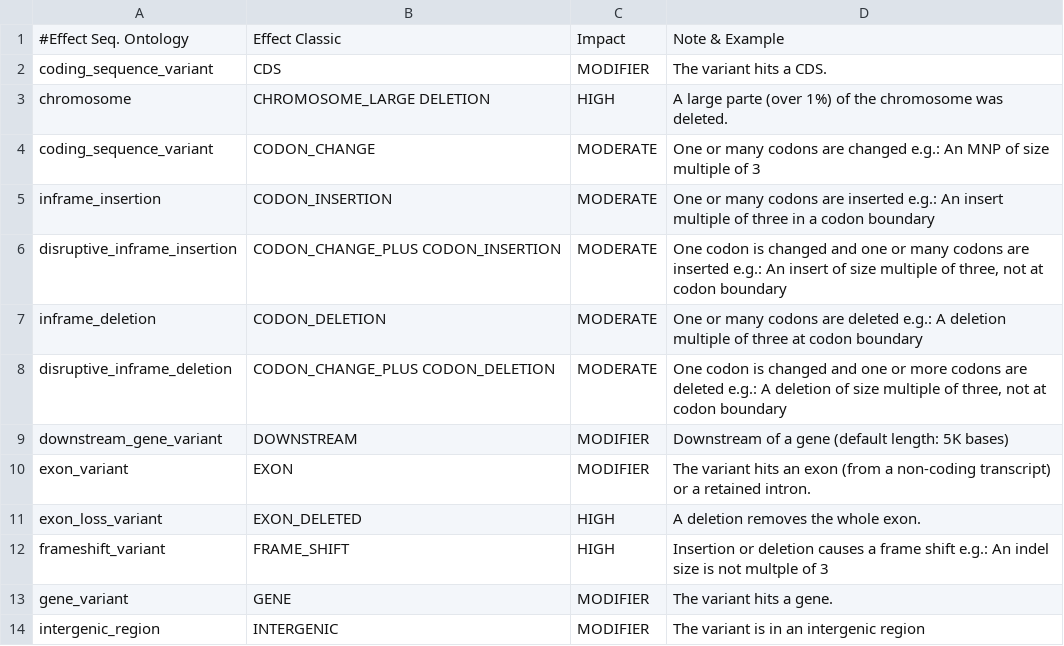
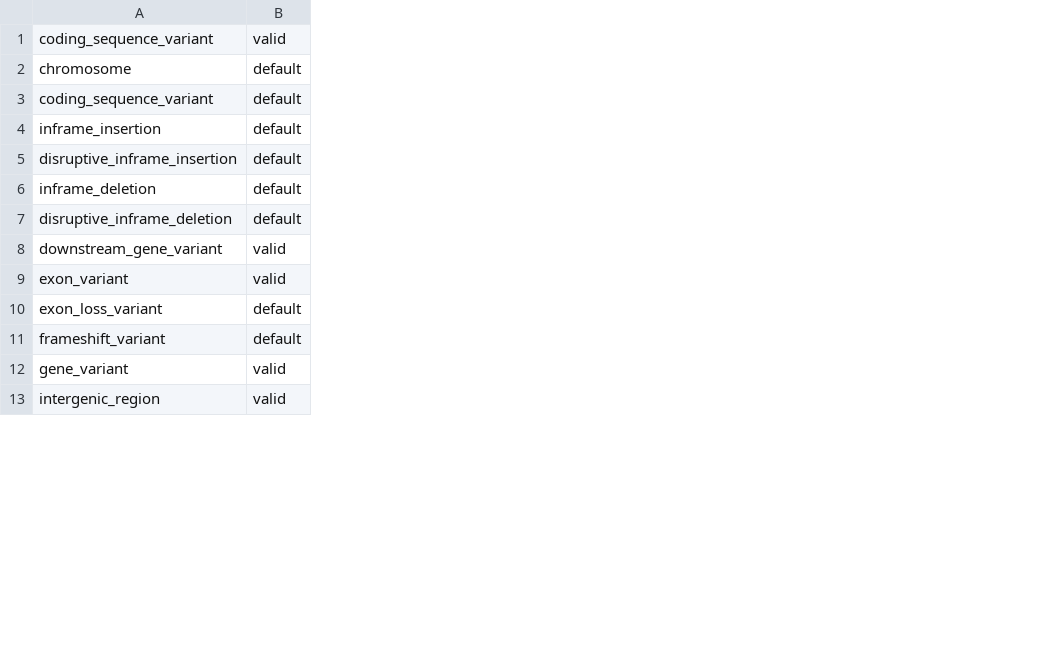
Before and after one commit to david-a-parry/vcfhacks, a TSV file: data/snpeff_classes.tsv, drawn as a sheet; only a part is shown; removed rows and columns are numbered as before the commit, all else as after; the diff names each change by its address in the sheet, - before the commit and + after, or states it on an @@ line.

Commit message:
create standardised snpeff_classes file

```diff
--- a/data/snpeff_classes.tsv
+++ b/data/snpeff_classes.tsv
-column B, rows 2-14: CDS | CHROMOSOME_LARGE DELETION | CODON_CHANGE | CODON_INSERTION | CODON_CHANGE_PLUS CODON_INSERTION | CODON_DELETION | CODON_CHANGE_PLUS CODON_DELETION | DOWNSTREAM | EXON | EXON_DELETED | FRAME_SHIFT | GENE | INTERGENIC
-column C, rows 2-14: MODIFIER | HIGH | MODERATE | MODERATE | MODERATE | MODERATE | MODERATE | MODIFIER | MODIFIER | HIGH | HIGH | MODIFIER | MODIFIER
-column D, rows 2-14: The variant hits a CDS. | A large parte (over 1%) of the chromosome was deleted. | One or many codons are changed e.g.: An MNP of size multiple of 3 | One or many codons are inserted e.g.: An insert multiple of three in a codon boundary | One codon is changed and one or many codons are inserted e.g.: An insert of size multiple of three, not at codon boundary | One or many codons are deleted e.g.: A deletion multiple of three at codon boundary | One codon is changed and one or more codons are deleted e.g.: A deletion of size multiple of three, not at codon boundary | Downstream of a gene (default length: 5K bases) | The variant hits an exon (from a non-coding transcript) or a retained intron. | A deletion removes the whole exon. | Insertion or deletion causes a frame shift e.g.: An indel size is not multple of 3 | The variant hits a gene. | The variant is in an intergenic region
+column B, rows 1-13: valid | default | default | default | default | default | default | valid | valid | default | default | valid | valid
-row 1: #Effect Seq. Ontology | Effect Classic | Impact | Note & Example
```
